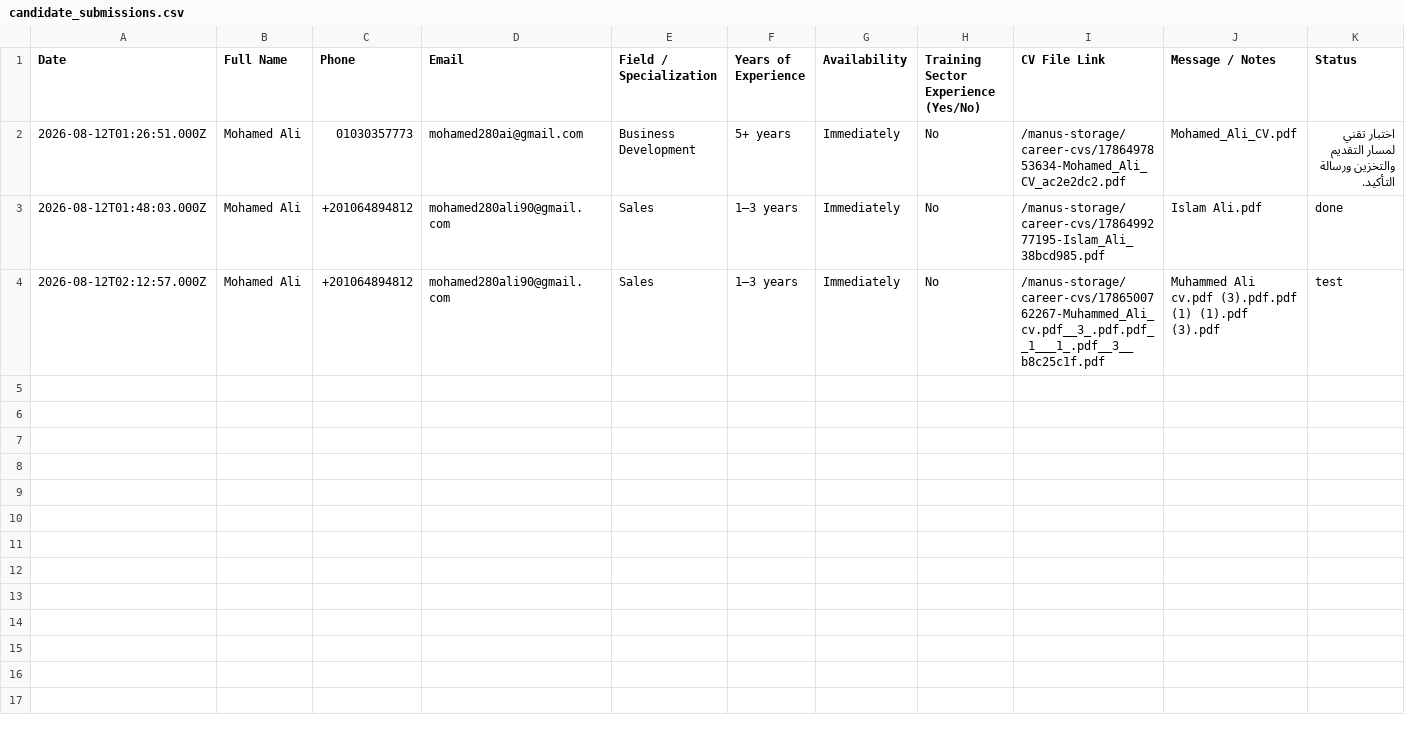
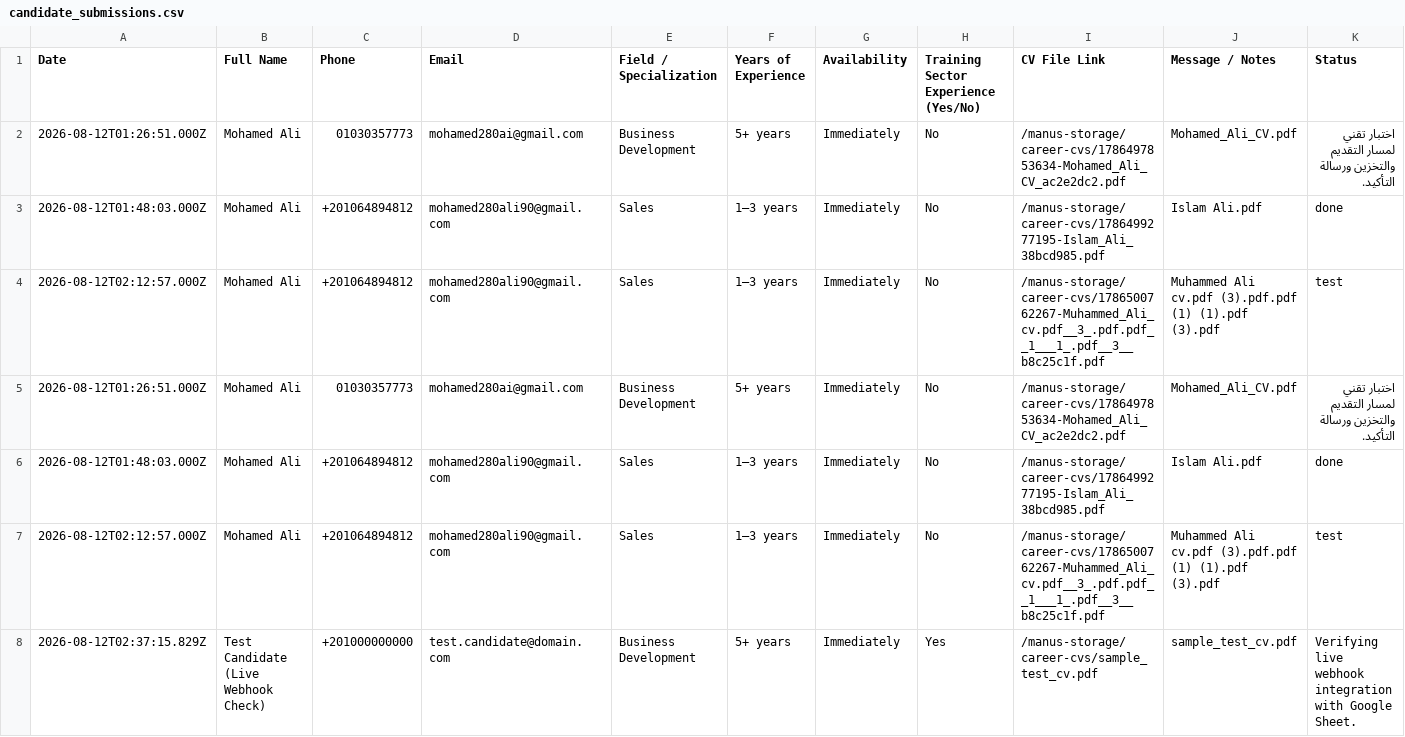
Before and after one commit to Eli0zak/mohamed-ali-profile, a CSV file: storage/sheets/candidate_submissions.csv, drawn as a sheet; only a part is shown; rows hold the shown columns only; the diff names each change by its address in the sheet, - before the commit and + after, or states it on an @@ line.

```diff
--- a/storage/sheets/candidate_submissions.csv
+++ b/storage/sheets/candidate_submissions.csv
+row 5: 2026-08-12T01:26:51.000Z | Mohamed Ali | 01030357773 | mohamed280ai@gmail.com | Business Development | 5+ years | Immediately | No | /manus-storage/career-cvs/1786497853634-Mohamed_Ali_CV_ac2e2dc2.pdf | Mohamed_Ali_CV.pdf | اختبار تقني لمسار التقديم والتخزين ورسالة التأكيد.
+row 6: 2026-08-12T01:48:03.000Z | Mohamed Ali | +201064894812 | mohamed280ali90@gmail.com | Sales | 1–3 years | Immediately | No | /manus-storage/career-cvs/1786499277195-Islam_Ali_38bcd985.pdf | Islam Ali.pdf | done
+row 7: 2026-08-12T02:12:57.000Z | Mohamed Ali | +201064894812 | mohamed280ali90@gmail.com | Sales | 1–3 years | Immediately | No | /manus-storage/career-cvs/1786500762267-Muhammed_Ali_cv.pdf__3_.pdf.pdf__1___1_.pdf__3__b8c25c1f.pdf | Muhammed Ali cv.pdf (3).pdf.pdf (1) (1).pdf (3).pdf | test
+row 8: 2026-08-12T02:37:15.829Z | Test Candidate (Live Webhook Check) | +201000000000 | test.candidate@domain.com | Business Development | 5+ years | Immediately | Yes | /manus-storage/career-cvs/sample_test_cv.pdf | sample_test_cv.pdf | Verifying live webhook integration with Google Sheet.
```
Also changed, not shown: 2 other files.
